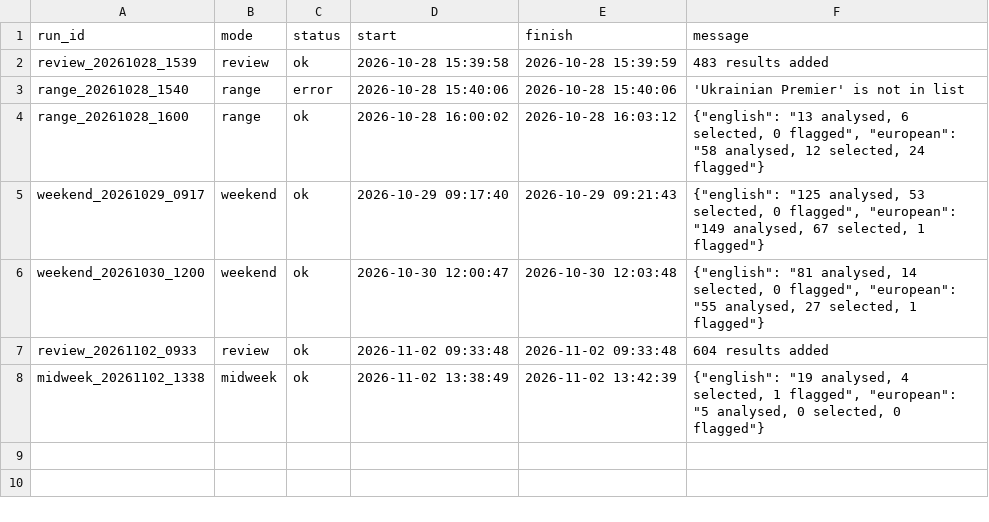
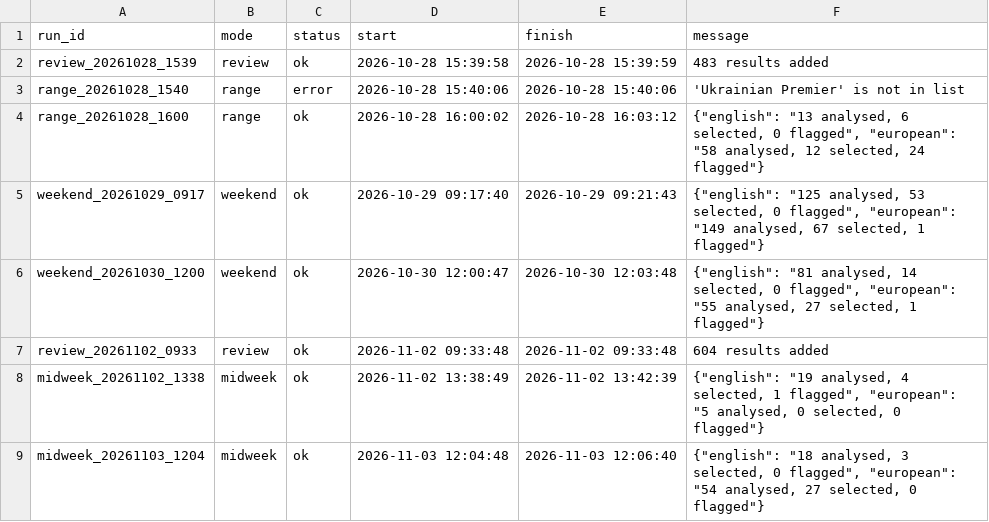
Before and after one commit to RobinChoppaBrooks/football-intelligence-v4, a CSV file: logs/execution/executions.csv, drawn as a sheet; the diff names each change by its address in the sheet, - before the commit and + after, or states it on an @@ line.

Commit message:
V4.1 midweek run 2026-11-03 12:06 UTC

```diff
--- a/logs/execution/executions.csv
+++ b/logs/execution/executions.csv
+row 9: midweek_20261103_1204 | midweek | ok | 2026-11-03 12:04:48 | 2026-11-03 12:06:40 | {"english": "18 analysed, 3 selected, 0 flagged", "european": "54 analysed, 27 selected, 0 flagged"}
```
Also changed, not shown: 27 other files.
